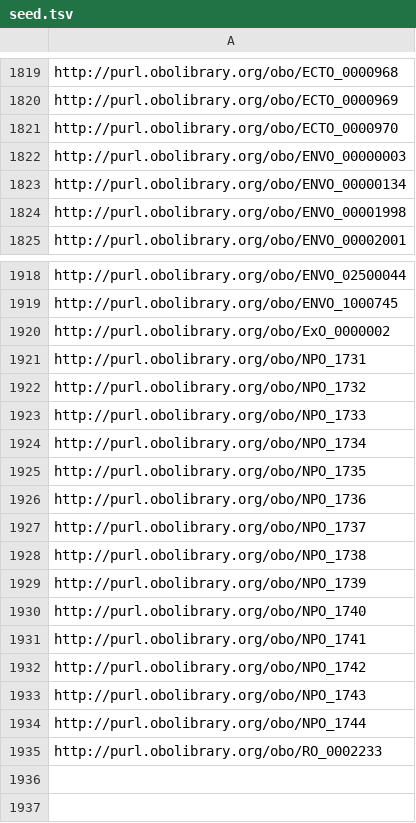
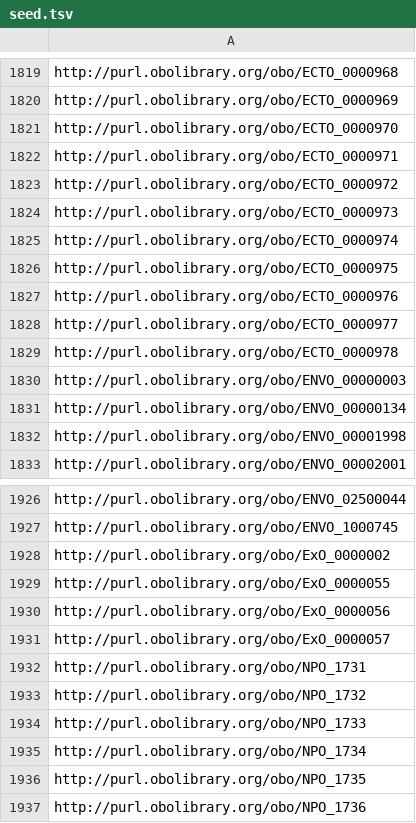
Before and after one commit to EnvironmentOntology/environmental-exposure-ontology, a TSV file: imports/seed.tsv, drawn as a sheet; only a part is shown, gaps mark what is left out; the shorter side is filled out with more unchanged rows.

```diff
--- a/imports/seed.tsv
+++ b/imports/seed.tsv
@@ -1821,2 +1821,10 @@ http://purl.obolibrary.org/obo/ECTO_0000969
 http://purl.obolibrary.org/obo/ECTO_0000970
+http://purl.obolibrary.org/obo/ECTO_0000971
+http://purl.obolibrary.org/obo/ECTO_0000972
+http://purl.obolibrary.org/obo/ECTO_0000973
+http://purl.obolibrary.org/obo/ECTO_0000974
+http://purl.obolibrary.org/obo/ECTO_0000975
+http://purl.obolibrary.org/obo/ECTO_0000976
+http://purl.obolibrary.org/obo/ECTO_0000977
+http://purl.obolibrary.org/obo/ECTO_0000978
 http://purl.obolibrary.org/obo/ENVO_00000003
@@ -1920,2 +1928,5 @@ http://purl.obolibrary.org/obo/ENVO_1000745
 http://purl.obolibrary.org/obo/ExO_0000002
+http://purl.obolibrary.org/obo/ExO_0000055
+http://purl.obolibrary.org/obo/ExO_0000056
+http://purl.obolibrary.org/obo/ExO_0000057
 http://purl.obolibrary.org/obo/NPO_1731
```
Also changed, not shown: 8 other files.
